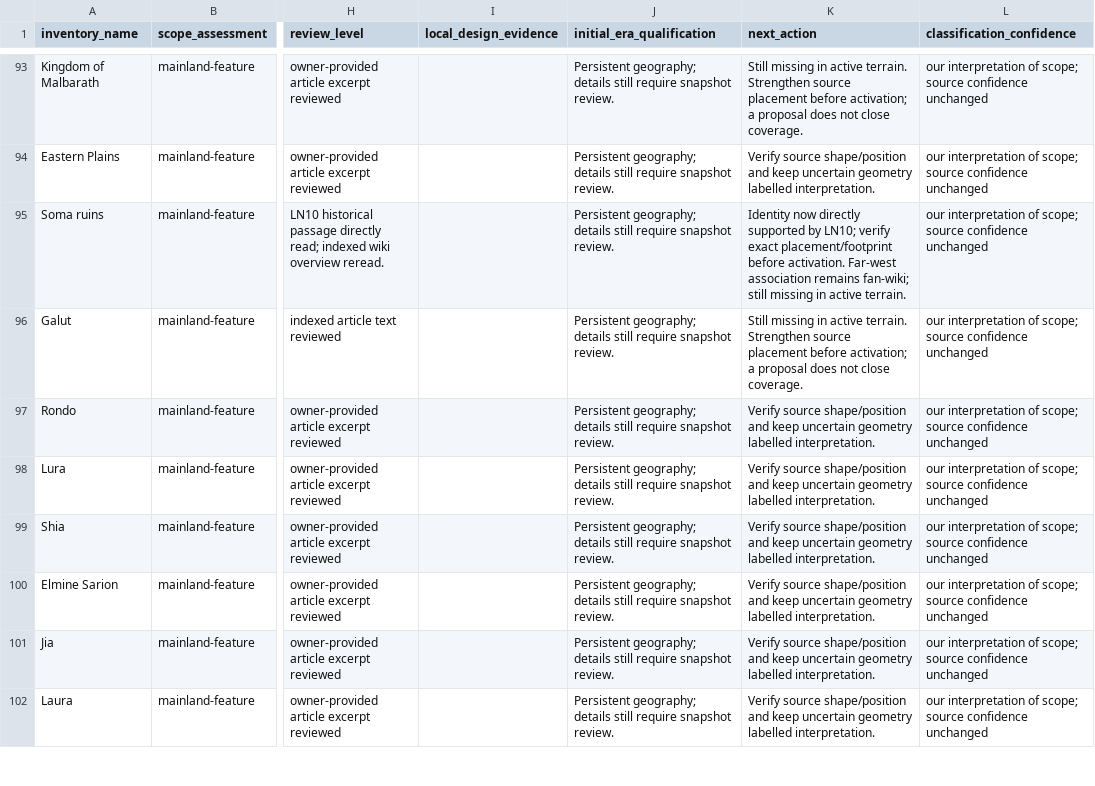
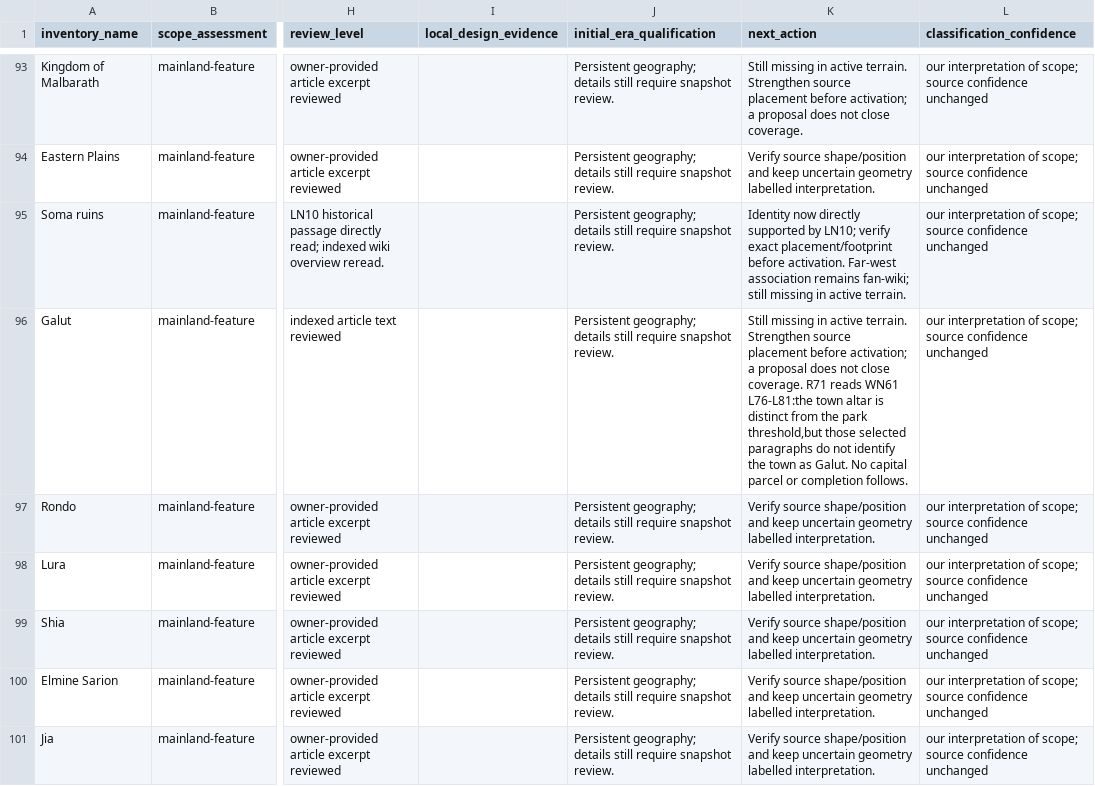
Before and after one commit to Yasuke2000/ocs-two-lives, a CSV file: docs/research/tensura-world-2026-11-19/mainland-coverage-audit.csv, drawn as a sheet; only a part is shown, gaps mark what is left out; the shorter side is filled out with more unchanged rows; the diff names each change by its address in the sheet, - before the commit and + after, or states it on an @@ line.

```diff
--- a/docs/research/tensura-world-2026-11-19/mainland-coverage-audit.csv
+++ b/docs/research/tensura-world-2026-11-19/mainland-coverage-audit.csv
-K96 (next_action): …close coverage.
+K96 (next_action): …close coverage. R71 reads WN61 L76-L81:the town altar is distinct from the park threshold,but those selected paragraphs do not identify the town as Galut. No capital parcel or completion follows.
```
Also changed, not shown: docs/research/tensura-world-2026-11-19/geography-facts.csv, docs/research/tensura-world-2026-11-19/source-access.csv, 16 other files.
